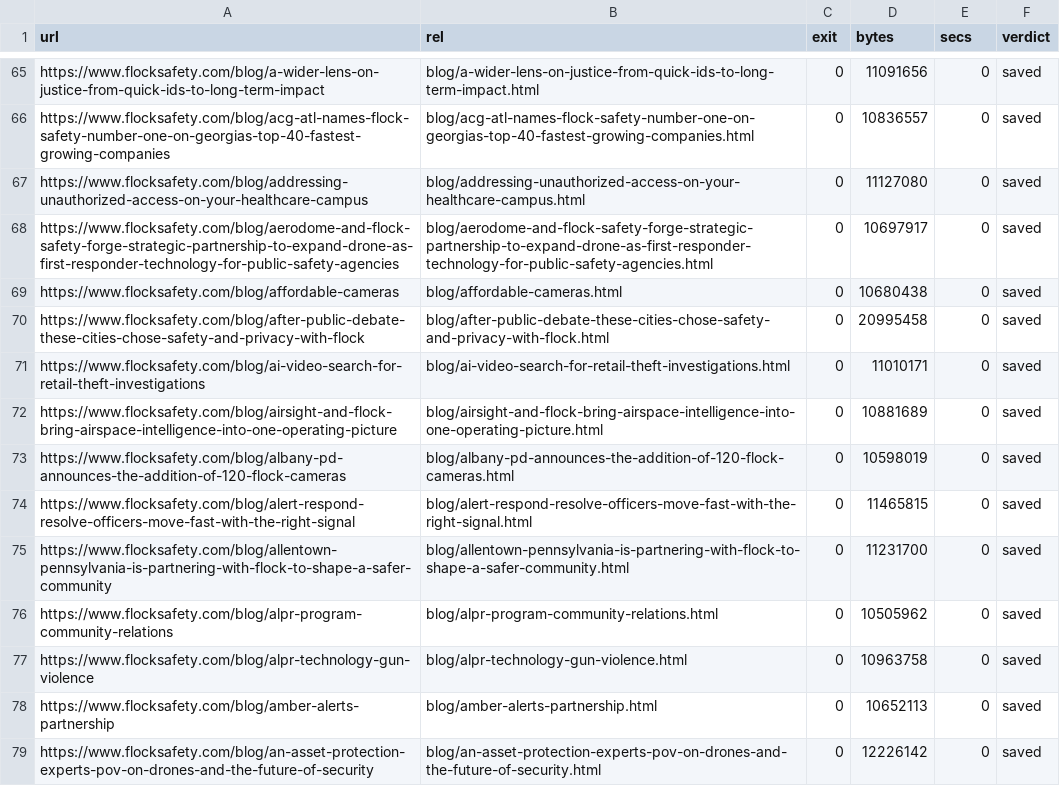
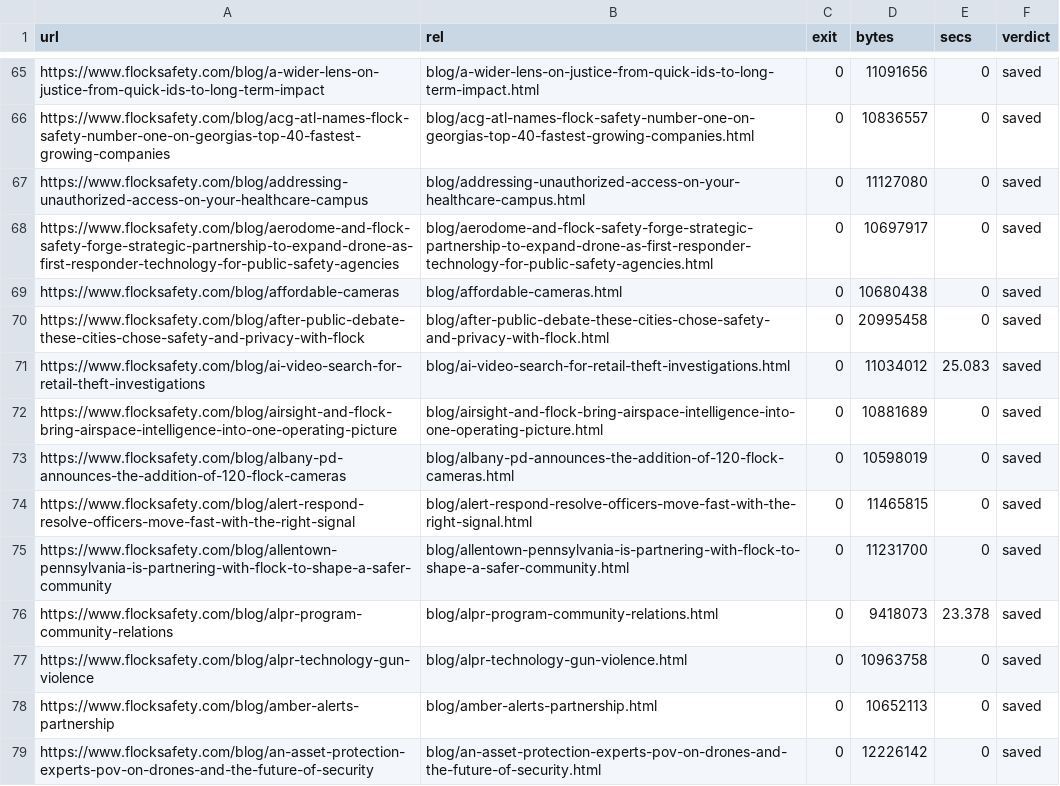
Before and after one commit to jennymaeleidig/interactive-media-production, a CSV file: .scratch/flock-parody/research/flocksafety/2026-09-12/capture-status.csv, drawn as a sheet; only a part is shown, gaps mark what is left out; the diff covers the shown part only.

```diff
--- a/.scratch/flock-parody/research/flocksafety/2026-09-12/capture-status.csv
+++ b/.scratch/flock-parody/research/flocksafety/2026-09-12/capture-status.csv
@@ -70,3 +70,3 @@ https://www.flocksafety.com/blog/affordable-cameras,blog/affordable-cameras.html
 https://www.flocksafety.com/blog/after-public-debate-these-cities-chose-safety-and-privacy-with-flock,blog/after-public-debate-these-cities-chose-safety-and-privacy-with-flock.html,0,20995458,0,saved
-https://www.flocksafety.com/blog/ai-video-search-for-retail-theft-investigations,blog/ai-video-search-for-retail-theft-investigations.html,0,11010171,0,saved
+https://www.flocksafety.com/blog/ai-video-search-for-retail-theft-investigations,blog/ai-video-search-for-retail-theft-investigations.html,0,11034012,25.083,saved
 https://www.flocksafety.com/blog/airsight-and-flock-bring-airspace-intelligence-into-one-operating-picture,blog/airsight-and-flock-bring-airspace-intelligence-into-one-operating-picture.html,0,10881689,0,saved
@@ -75,3 +75,3 @@ https://www.flocksafety.com/blog/alert-respond-resolve-officers-move-fast-with-t
 https://www.flocksafety.com/blog/allentown-pennsylvania-is-partnering-with-flock-to-shape-a-safer-community,blog/allentown-pennsylvania-is-partnering-with-flock-to-shape-a-safer-community.html,0,11231700,0,saved
-https://www.flocksafety.com/blog/alpr-program-community-relations,blog/alpr-program-community-relations.html,0,10505962,0,saved
+https://www.flocksafety.com/blog/alpr-program-community-relations,blog/alpr-program-community-relations.html,0,9418073,23.378,saved
 https://www.flocksafety.com/blog/alpr-technology-gun-violence,blog/alpr-technology-gun-violence.html,0,10963758,0,saved
```
Also changed, not shown: 144 edited cells elsewhere in this file, .scratch/flock-parody/research/flocksafety/2026-09-12/title-repairs.csv, 9 other files.
